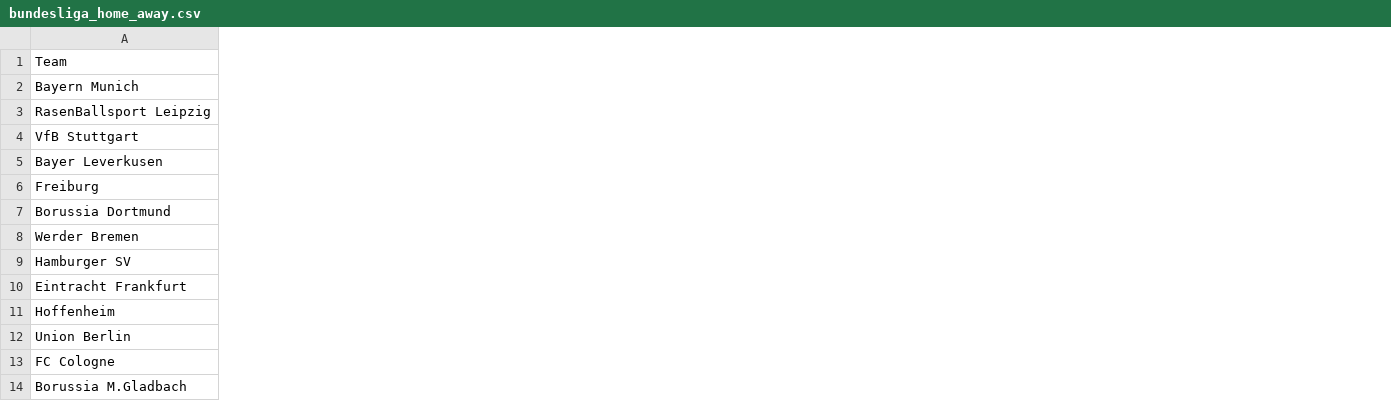
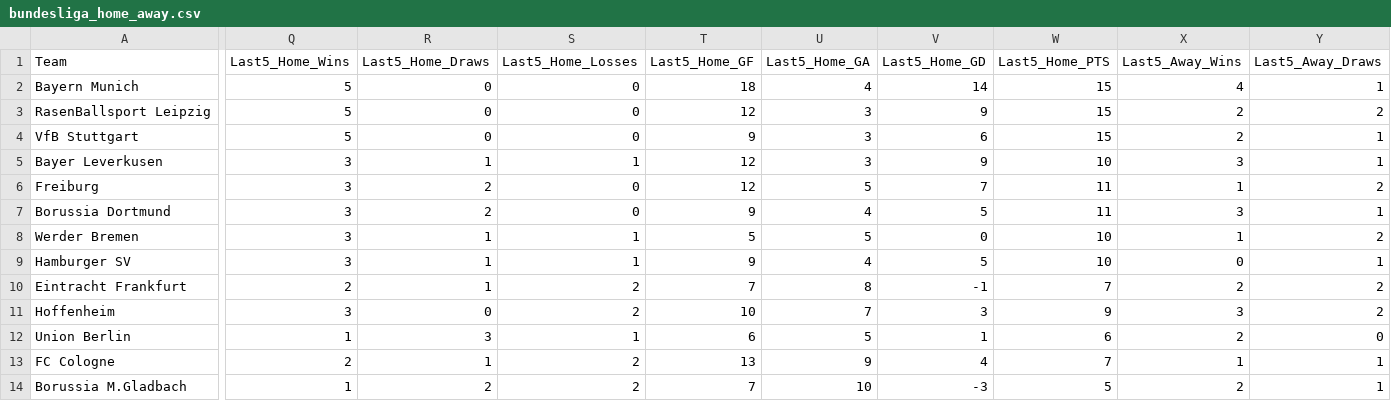
Before and after one commit to profdue/phantom, a CSV file: data/bundesliga_home_away.csv, drawn as a sheet; only a part is shown, gaps mark what is left out; the diff covers the shown part only; the diff names each change by its address in the sheet, - before the commit and + after, or states it on an @@ line.

Commit message:
Update bundesliga_home_away.csv

```diff
--- a/data/bundesliga_home_away.csv
+++ b/data/bundesliga_home_away.csv
+column Q (Last5_Home_Wins), rows 2-14: 5 | 5 | 5 | 3 | 3 | 3 | 3 | 3 | 2 | 3 | 1 | 2 | 1
+column R (Last5_Home_Draws), rows 2-14: 0 | 0 | 0 | 1 | 2 | 2 | 1 | 1 | 1 | 0 | 3 | 1 | 2
+column S (Last5_Home_Losses), rows 2-14: 0 | 0 | 0 | 1 | 0 | 0 | 1 | 1 | 2 | 2 | 1 | 2 | 2
+column T (Last5_Home_GF), rows 2-14: 18 | 12 | 9 | 12 | 12 | 9 | 5 | 9 | 7 | 10 | 6 | 13 | 7
+column U (Last5_Home_GA), rows 2-14: 4 | 3 | 3 | 3 | 5 | 4 | 5 | 4 | 8 | 7 | 5 | 9 | 10
+column V (Last5_Home_GD), rows 2-14: 14 | 9 | 6 | 9 | 7 | 5 | 0 | 5 | -1 | 3 | 1 | 4 | -3
+column W (Last5_Home_PTS), rows 2-14: 15 | 15 | 15 | 10 | 11 | 11 | 10 | 10 | 7 | 9 | 6 | 7 | 5
+column X (Last5_Away_Wins), rows 2-14: 4 | 2 | 2 | 3 | 1 | 3 | 1 | 0 | 2 | 3 | 2 | 1 | 2
+column Y (Last5_Away_Draws), rows 2-14: 1 | 2 | 1 | 1 | 2 | 1 | 2 | 1 | 2 | 2 | 0 | 1 | 1
```
Also changed, not shown: 5 added columns elsewhere in this file.
